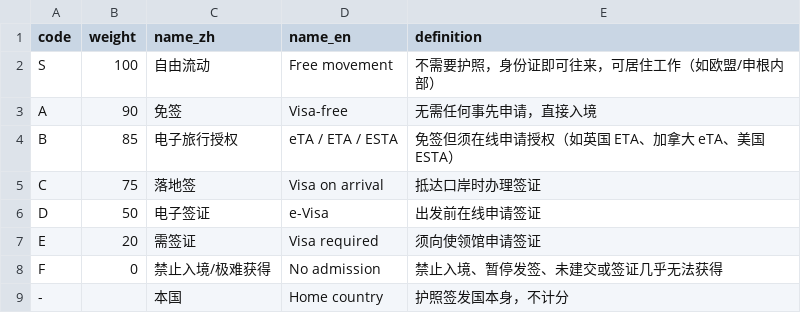
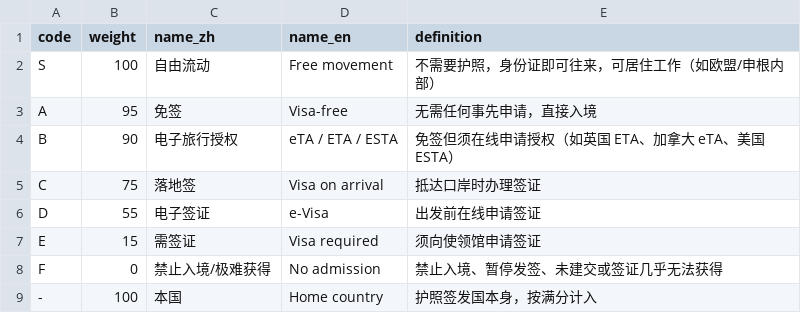
Before and after one commit to 3128065003xshi-bot/passport-real-ranking, a CSV file: data/raw/entry_codes.csv, drawn as a sheet.

```diff
--- a/data/raw/entry_codes.csv
+++ b/data/raw/entry_codes.csv
@@ -2,8 +2,8 @@ code,weight,name_zh,name_en,definition
 S,100,自由流动,Free movement,不需要护照，身份证即可往来，可居住工作（如欧盟/申根内部）
-A,90,免签,Visa-free,无需任何事先申请，直接入境
-B,85,电子旅行授权,eTA / ETA / ESTA,免签但须在线申请授权（如英国 ETA、加拿大 eTA、美国 ESTA）
+A,95,免签,Visa-free,无需任何事先申请，直接入境
+B,90,电子旅行授权,eTA / ETA / ESTA,免签但须在线申请授权（如英国 ETA、加拿大 eTA、美国 ESTA）
 C,75,落地签,Visa on arrival,抵达口岸时办理签证
-D,50,电子签证,e-Visa,出发前在线申请签证
-E,20,需签证,Visa required,须向使领馆申请签证
+D,55,电子签证,e-Visa,出发前在线申请签证
+E,15,需签证,Visa required,须向使领馆申请签证
 F,0,禁止入境/极难获得,No admission,禁止入境、暂停发签、未建交或签证几乎无法获得
--,,本国,Home country,护照签发国本身，不计分
+-,100,本国,Home country,护照签发国本身，按满分计入
```
Also changed, not shown: 4 other files.
